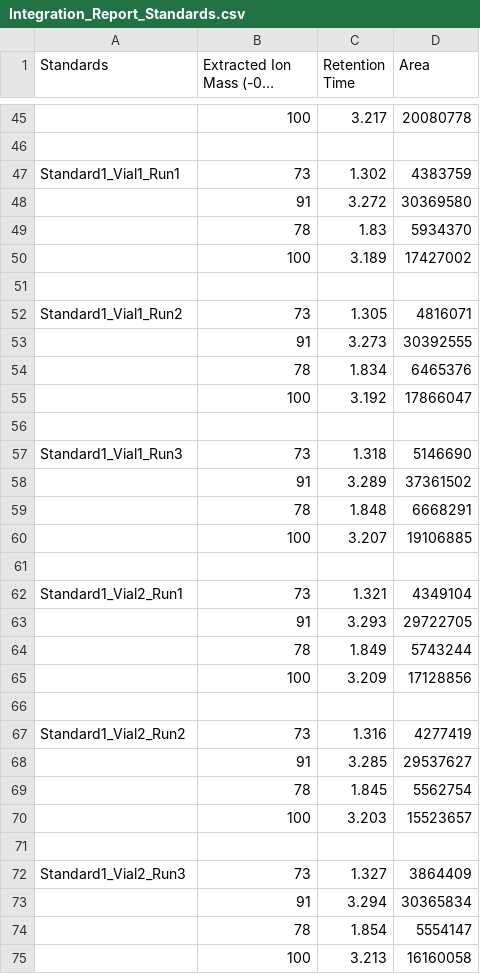
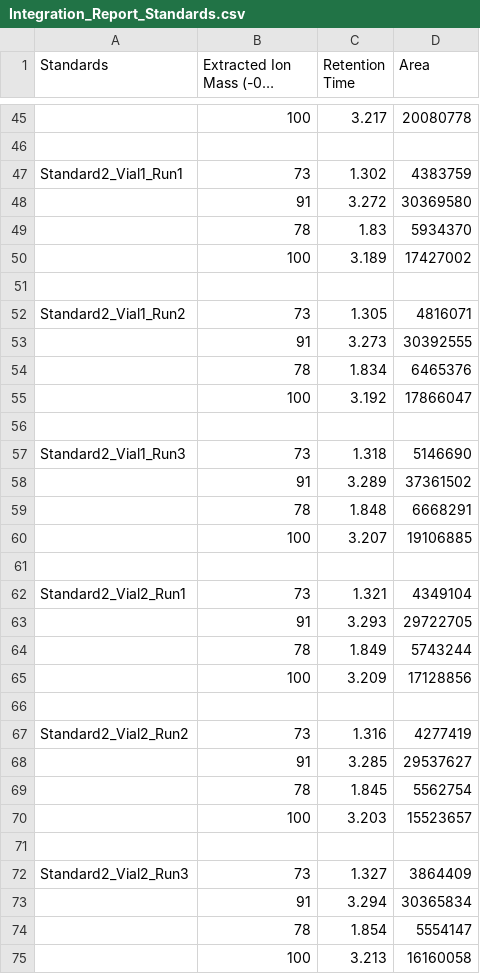
Before and after one commit to bluginbuhl/chem153-analysis, a CSV file: gcms_data/integration_reports/Integration_Report_Standards.csv, drawn as a sheet; only a part is shown, gaps mark what is left out; long unchanged cells end in …; the diff covers the shown part only; the diff names each change by its address in the sheet, - before the commit and + after, or states it on an @@ line.

Commit message:
Add gcms notebook, styling, modify standards csv
- Added `standards_processing.ipynb` notebook
- Added custom CSS styling in `/notebooks/styles/custom.css`
- Fixed labelling typos in
`gcms_data/integration_reports/Integration_Report_Standards.csv`

```diff
--- a/gcms_data/integration_reports/Integration_Report_Standards.csv
+++ b/gcms_data/integration_reports/Integration_Report_Standards.csv
-A47 (Standards): Standard1_Vial1_Run1
+A47 (Standards): Standard2_Vial1_Run1
-A52 (Standards): Standard1_Vial1_Run2
+A52 (Standards): Standard2_Vial1_Run2
-A57 (Standards): Standard1_Vial1_Run3
+A57 (Standards): Standard2_Vial1_Run3
-A62 (Standards): Standard1_Vial2_Run1
+A62 (Standards): Standard2_Vial2_Run1
-A67 (Standards): Standard1_Vial2_Run2
+A67 (Standards): Standard2_Vial2_Run2
-A72 (Standards): Standard1_Vial2_Run3
+A72 (Standards): Standard2_Vial2_Run3
```
Also changed, not shown: 12 edited cells elsewhere in this file, 2 other files.
